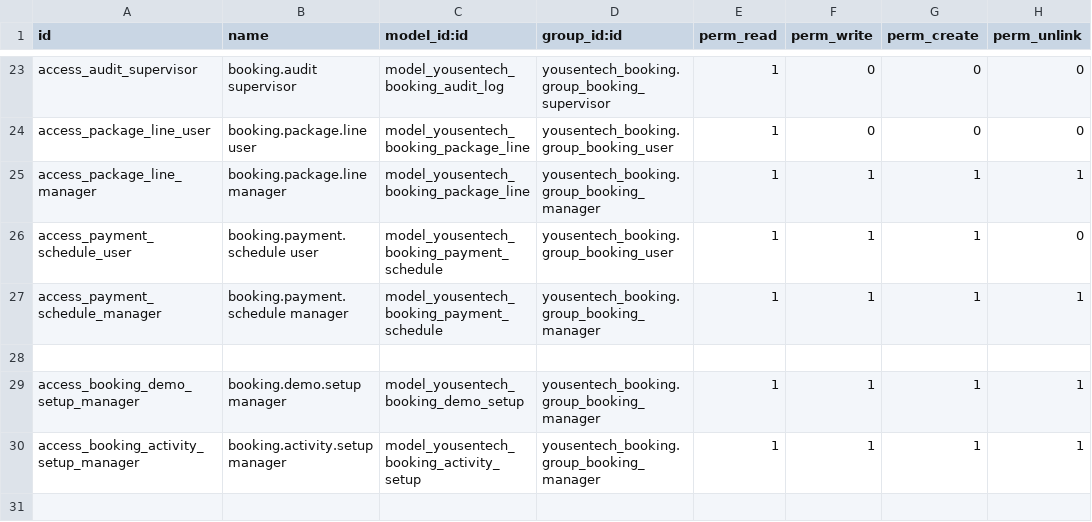
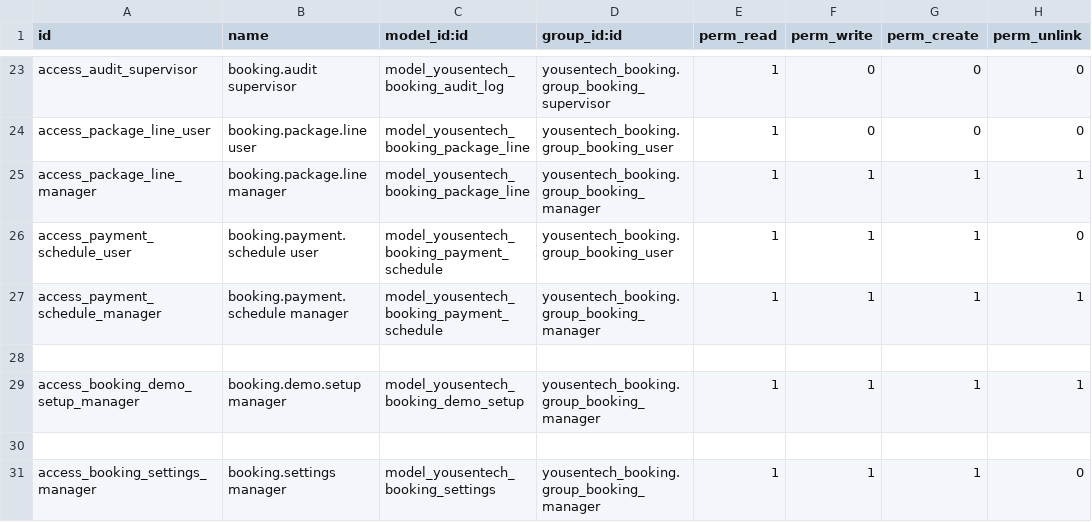
Before and after one commit to yousentech/yousentech_booking, a CSV file: security/ir.model.access.csv, drawn as a sheet; only a part is shown, gaps mark what is left out.

Commit message:
refactor(config): secure dedicated booking settings

```diff
--- a/security/ir.model.access.csv
+++ b/security/ir.model.access.csv
@@ -29,2 +29,3 @@ access_payment_schedule_manager,booking.payment.schedule manager,model_yousentec
 access_booking_demo_setup_manager,booking.demo.setup manager,model_yousentech_booking_demo_setup,yousentech_booking.group_booking_manager,1,1,1,1
-access_booking_activity_setup_manager,booking.activity.setup manager,model_yousentech_booking_activity_setup,yousentech_booking.group_booking_manager,1,1,1,1
+
+access_booking_settings_manager,booking.settings manager,model_yousentech_booking_settings,yousentech_booking.group_booking_manager,1,1,1,0
```
